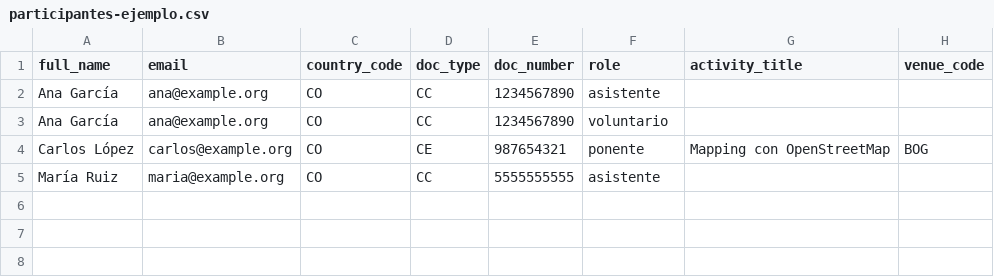
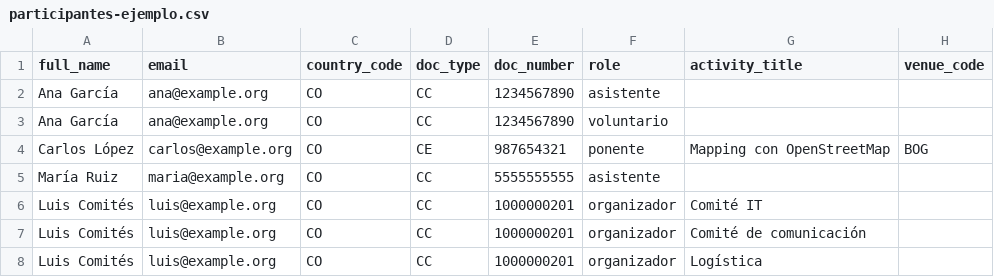
Before and after one commit to OSMLatam/certificados, a CSV file: docs/anexos/csv/participantes-ejemplo.csv, drawn as a sheet.

```diff
--- a/docs/anexos/csv/participantes-ejemplo.csv
+++ b/docs/anexos/csv/participantes-ejemplo.csv
@@ -5 +5,4 @@ Carlos López;carlos@example.org;CO;CE;987654321;ponente;Mapping con OpenStreetM
 María Ruiz;maria@example.org;CO;CC;5555555555;asistente;;
+Luis Comités;luis@example.org;CO;CC;1000000201;organizador;Comité IT;
+Luis Comités;luis@example.org;CO;CC;1000000201;organizador;Comité de comunicación;
+Luis Comités;luis@example.org;CO;CC;1000000201;organizador;Logística;
```
Also changed, not shown: docs/anexos/csv/pregenerados-ejemplo.csv, 24 other files.
